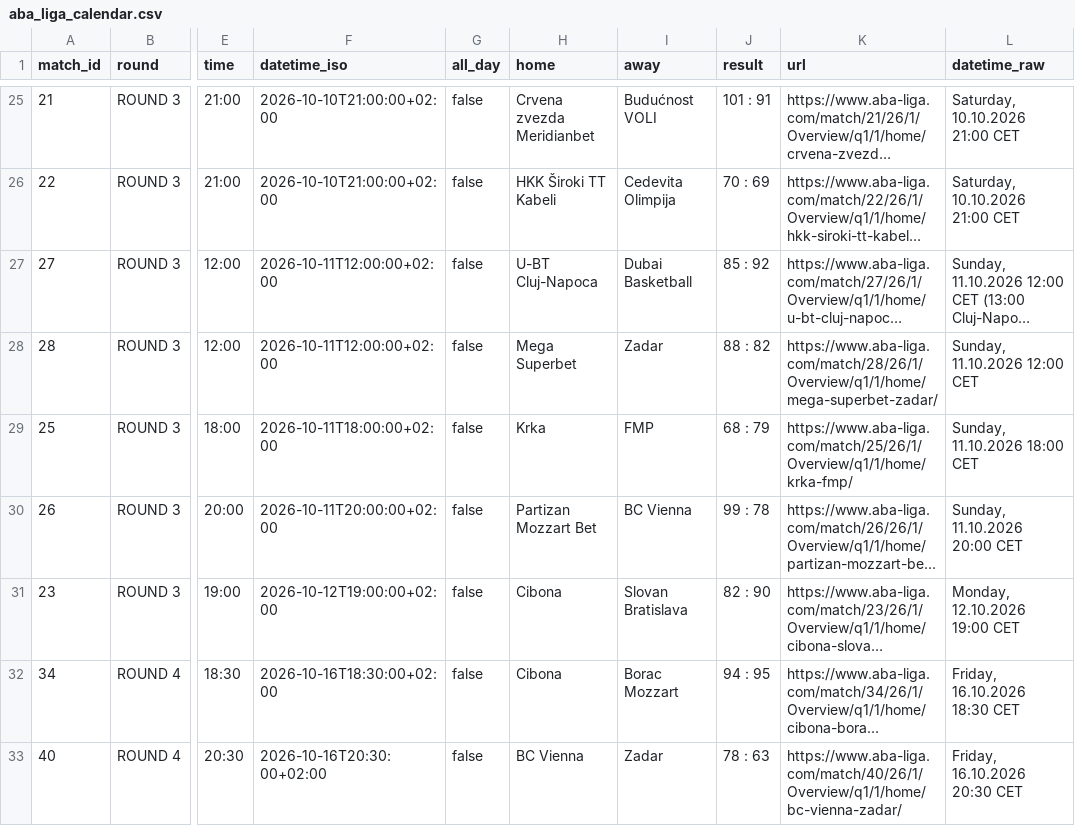
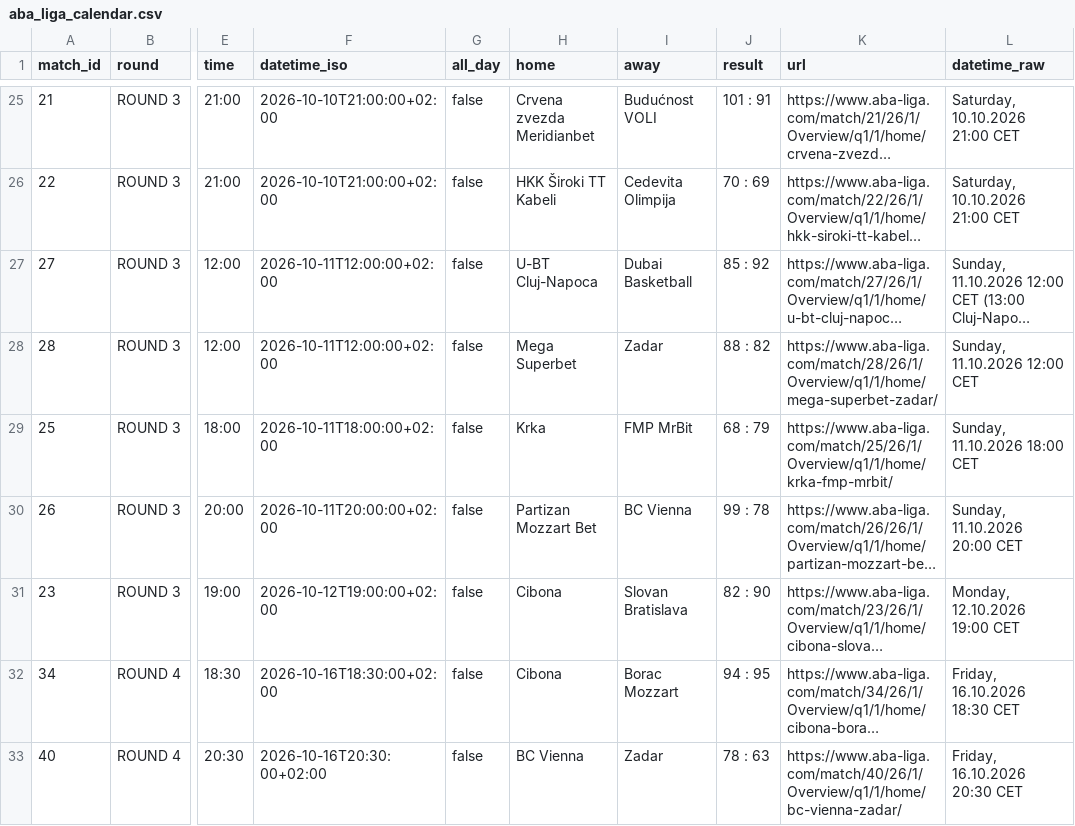
Before and after one commit to timurkulenovic/aba-league-calendar, a CSV file: data/aba_liga_calendar.csv, drawn as a sheet; only a part is shown, gaps mark what is left out; long unchanged cells end in …; the diff covers the shown part only; the diff names each change by its address in the sheet, - before the commit and + after, or states it on an @@ line.

```diff
--- a/data/aba_liga_calendar.csv
+++ b/data/aba_liga_calendar.csv
-I29 (away): FMP
+I29 (away): FMP MrBit
-K29 (url): https://www.aba-liga.com/match/25/26/1/Overview/q1/1/home/krka-fmp/
+K29 (url): https://www.aba-liga.com/match/25/26/1/Overview/q1/1/home/krka-fmp-mrbit/
```
Also changed, not shown: 4 added rows, 4 removed rows and 91 edited cells elsewhere in this file, 22 other files.
